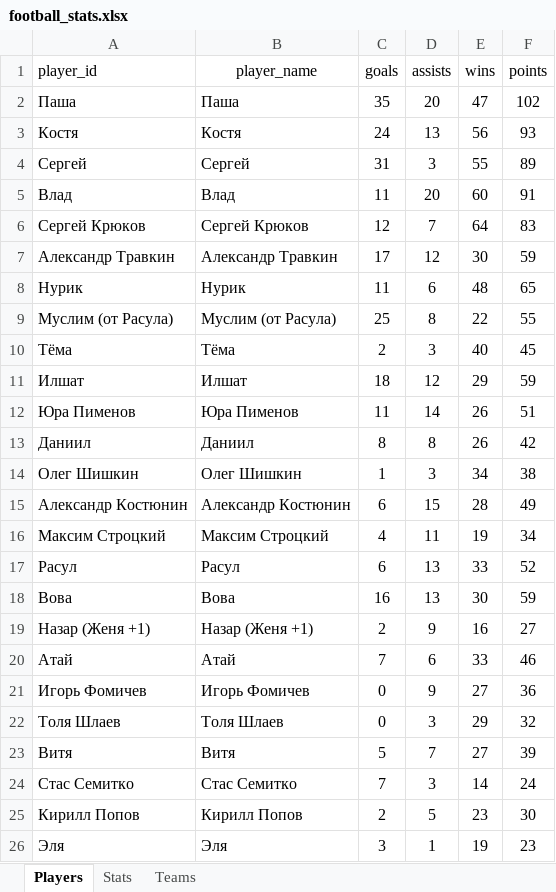
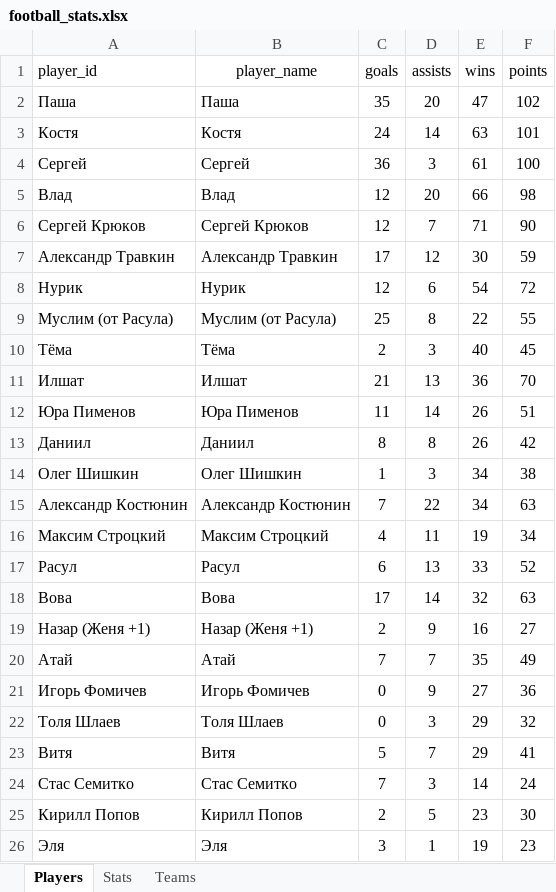
Before and after one commit to Greyusek/football_stats, an Excel workbook: football_stats.xlsx, sheet Players, drawn as a sheet; only a part is shown; values as stored, in another font and other column widths than the file's, no borders; table styles not drawn; the diff covers the shown part only; the diff names each change by its address in the sheet, - before the commit and + after, or states it on an @@ line.

```diff
--- a/football_stats.xlsx (sheet Players)
+++ b/football_stats.xlsx (sheet Players)
-D3 (assists): 13
+D3 (assists): 14
-E3 (wins): 56
+E3 (wins): 63
-F3 (points): 93
+F3 (points): 101
-C4 (goals): 31
+C4 (goals): 36
-E4 (wins): 55
+E4 (wins): 61
-F4 (points): 89
+F4 (points): 100
-C5 (goals): 11
+C5 (goals): 12
-E5 (wins): 60
+E5 (wins): 66
-F5 (points): 91
+F5 (points): 98
-E6 (wins): 64
+E6 (wins): 71
-F6 (points): 83
+F6 (points): 90
-C8 (goals): 11
+C8 (goals): 12
-E8 (wins): 48
+E8 (wins): 54
-F8 (points): 65
+F8 (points): 72
-C11 (goals): 18
+C11 (goals): 21
-D11 (assists): 12
+D11 (assists): 13
-E11 (wins): 29
+E11 (wins): 36
-F11 (points): 59
+F11 (points): 70
-C15 (goals): 6
+C15 (goals): 7
-D15 (assists): 15
+D15 (assists): 22
-E15 (wins): 28
+E15 (wins): 34
-F15 (points): 49
+F15 (points): 63
-C18 (goals): 16
+C18 (goals): 17
-D18 (assists): 13
+D18 (assists): 14
-E18 (wins): 30
+E18 (wins): 32
-F18 (points): 59
+F18 (points): 63
-D20 (assists): 6
+D20 (assists): 7
-E20 (wins): 33
+E20 (wins): 35
-F20 (points): 46
+F20 (points): 49
-E23 (wins): 27
+E23 (wins): 29
-F23 (points): 39
+F23 (points): 41
```
Also changed, not shown: 2 added rows and 20 edited cells elsewhere in this sheet, sheet Stats, sheet Teams, 3 other files.
